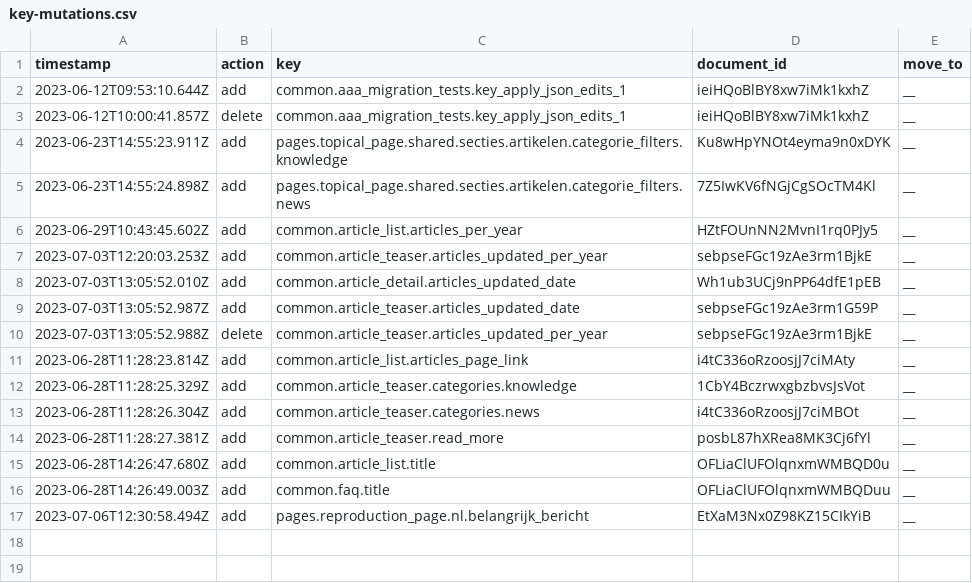
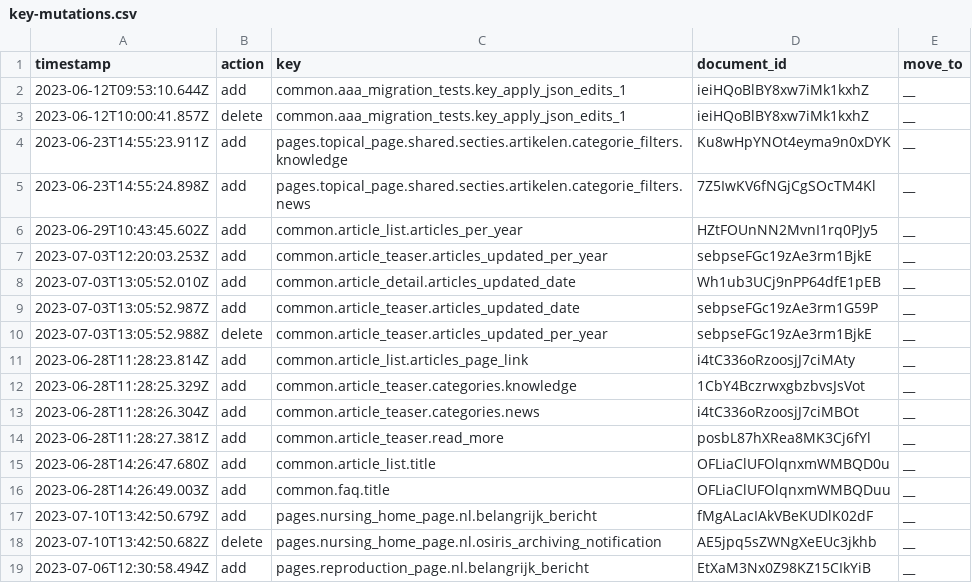
Before and after one commit to jorrikklijnsma/nl-covid19-data-dashboard, a CSV file: packages/cms/src/lokalize/key-mutations.csv, drawn as a sheet; the diff names each change by its address in the sheet, - before the commit and + after, or states it on an @@ line.

```diff
--- a/packages/cms/src/lokalize/key-mutations.csv
+++ b/packages/cms/src/lokalize/key-mutations.csv
+row 17: 2023-07-10T13:42:50.679Z | add | pages.nursing_home_page.nl.belangrijk_bericht | fMgALacIAkVBeKUDlK02dF | __
+row 18: 2023-07-10T13:42:50.682Z | delete | pages.nursing_home_page.nl.osiris_archiving_notification | AE5jpq5sZWNgXeEUc3jkhb | __
```
Also changed, not shown: 12 other files.
